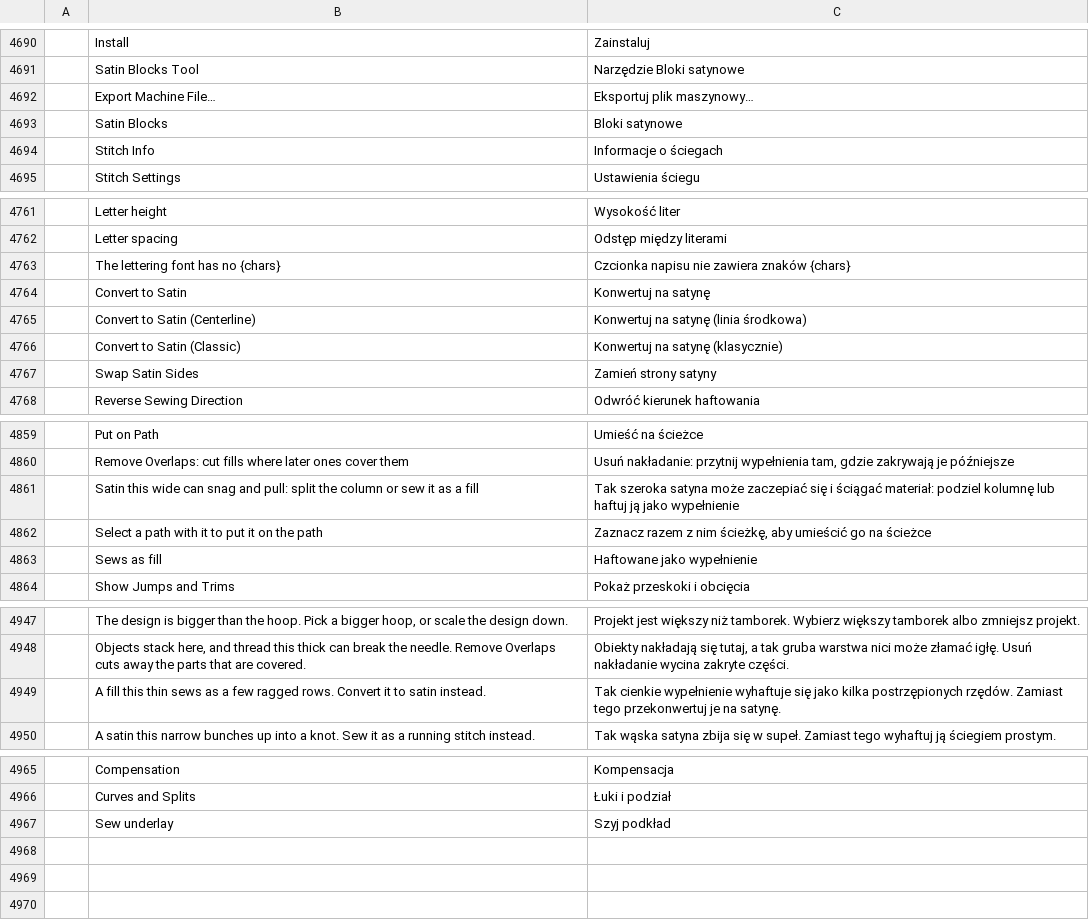
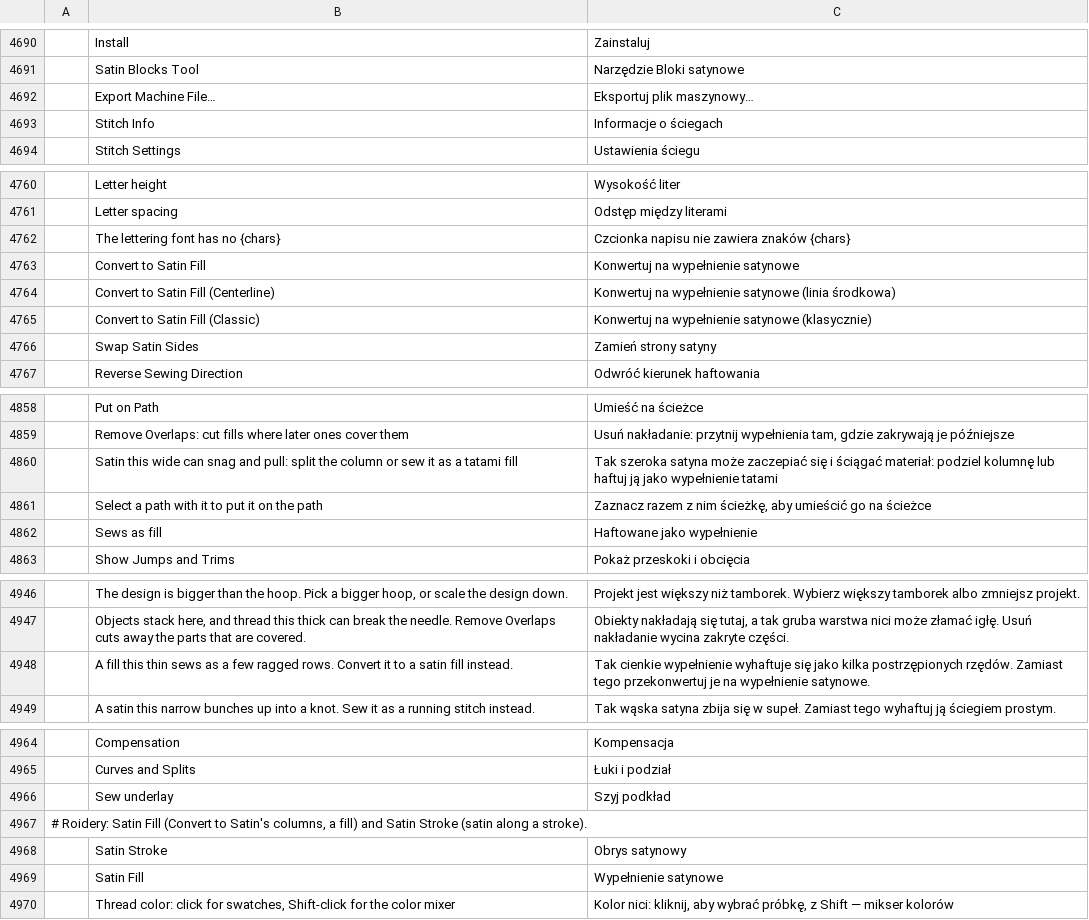
Before and after one commit to lork-fork/Roidery, a TSV file: crates/ui-egui/src/i18n/pl.tsv, drawn as a sheet; only a part is shown, gaps mark what is left out; removed rows and columns are numbered as before the commit, all else as after; the diff covers the shown part only; the diff names each change by its address in the sheet, - before the commit and + after, or states it on an @@ line.

```diff
--- a/crates/ui-egui/src/i18n/pl.tsv
+++ b/crates/ui-egui/src/i18n/pl.tsv
-row 4693:  | Satin Blocks | Bloki satynowe
-row 4764:  | Convert to Satin | Konwertuj na satynę
+row 4763:  | Convert to Satin Fill | Konwertuj na wypełnienie satynowe
-B4764: Convert to Satin (Centerline)
+B4764: Convert to Satin Fill (Centerline)
-C4764: Konwertuj na satynę (linia środkowa)
+C4764: Konwertuj na wypełnienie satynowe (linia środkowa)
-B4765: Convert to Satin (Classic)
+B4765: Convert to Satin Fill (Classic)
-C4765: Konwertuj na satynę (klasycznie)
+C4765: Konwertuj na wypełnienie satynowe (klasycznie)
-B4860: …as a fill
+B4860: …as a tatami fill
-C4860: …jako wypełnienie
+C4860: …jako wypełnienie tatami
-B4948: …it to satin instead.
+B4948: …it to a satin fill instead.
-C4948: …je na satynę.
+C4948: …je na wypełnienie satynowe.
+row 4967: # Roidery: Satin Fill (Convert to Satin's columns, a fill) and Satin Stroke (satin along a stroke).
+row 4968:  | Satin Stroke | Obrys satynowy
+row 4969:  | Satin Fill | Wypełnienie satynowe
+row 4970:  | Thread color: click for swatches, Shift-click for the color mixer | Kolor nici: kliknij, aby wybrać próbkę, z Shift — mikser kolorów
```
Also changed, not shown: 2 edited cells elsewhere in this file, crates/ui-egui/src/i18n/it.tsv, crates/ui-egui/src/i18n/ja.tsv, 32 other files.
